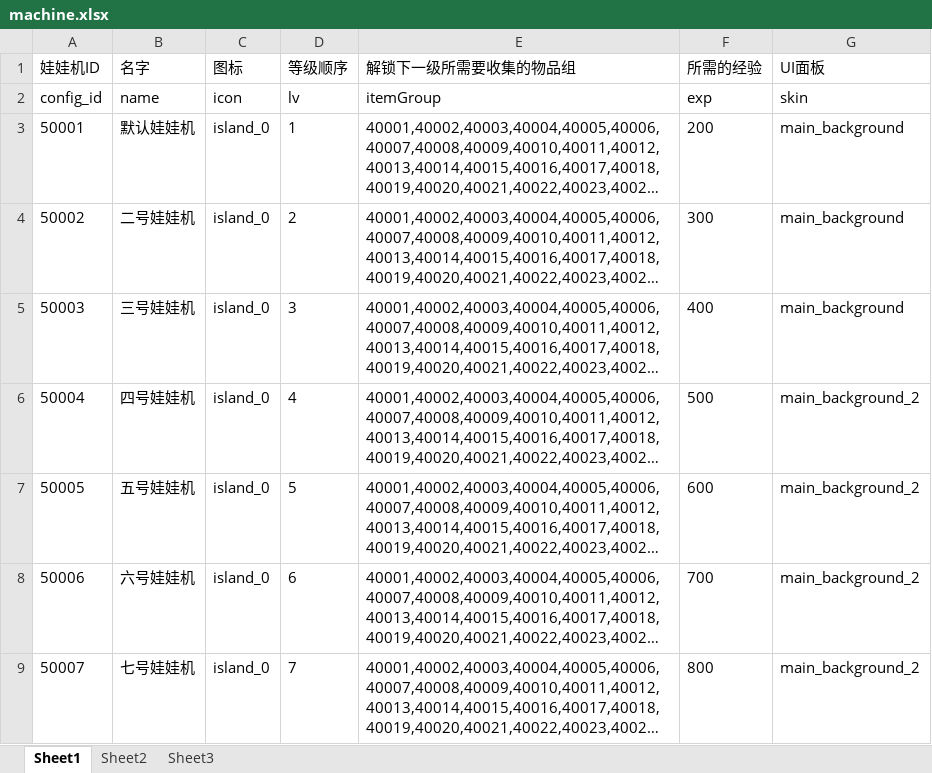
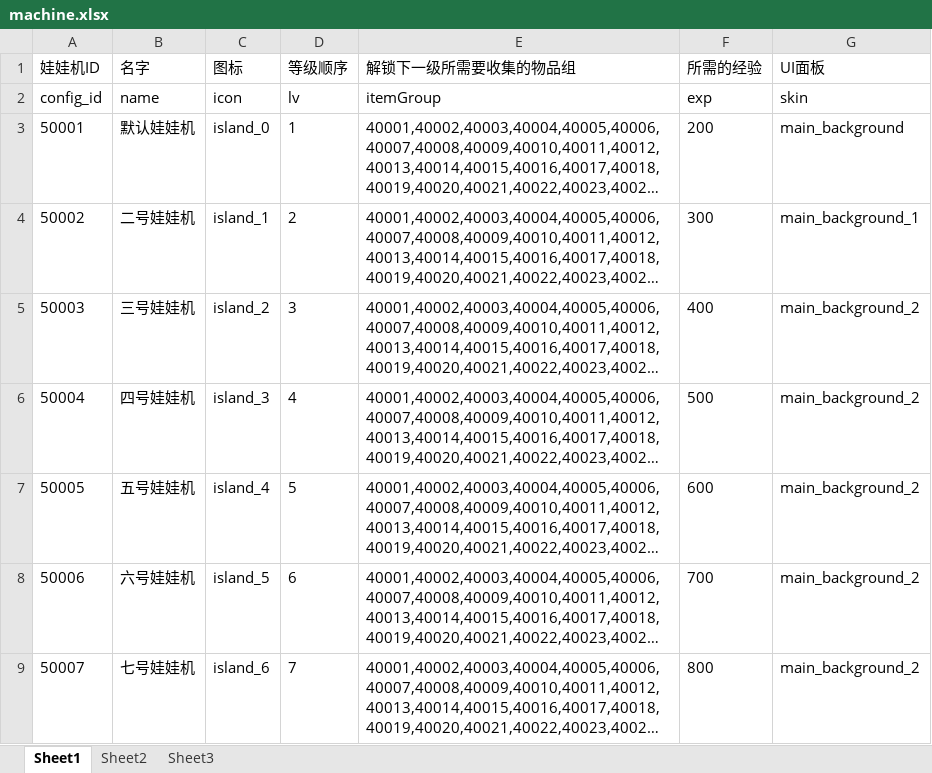
Before and after one commit to sorryone/GrabDoll, an Excel workbook: grabDoll/config/machine.xlsx, sheet Sheet1, drawn as a sheet; long unchanged cells end in …; values as stored, in another font and other column widths than the file's, no borders; the diff names each change by its address in the sheet, - before the commit and + after, or states it on an @@ line.

```diff
--- a/grabDoll/config/machine.xlsx (sheet Sheet1)
+++ b/grabDoll/config/machine.xlsx (sheet Sheet1)
-C4 (图标): island_0
+C4 (图标): island_1
-G4 (UI面板): main_background
+G4 (UI面板): main_background_1
-C5 (图标): island_0
+C5 (图标): island_2
-G5 (UI面板): main_background
+G5 (UI面板): main_background_2
-C6 (图标): island_0
+C6 (图标): island_3
-C7 (图标): island_0
+C7 (图标): island_4
-C8 (图标): island_0
+C8 (图标): island_5
-C9 (图标): island_0
+C9 (图标): island_6
```
Also changed, not shown: 4 other files.
